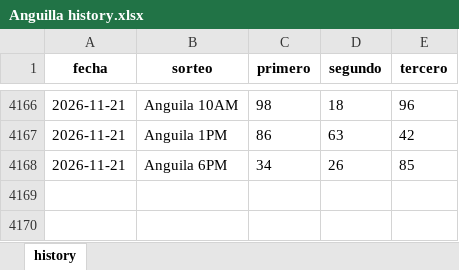
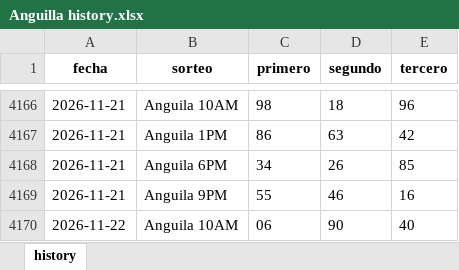
Before and after one commit to carbosota1/UPDATELOTMIX, an Excel workbook: data/histories/Anguilla history.xlsx, sheet history, drawn as a sheet; only a part is shown, gaps mark what is left out; values as stored, in another font and other column widths than the file's, no borders; the diff names each change by its address in the sheet, - before the commit and + after, or states it on an @@ line.

Commit message:
Auto update histories + intraday analysis

```diff
--- a/data/histories/Anguilla history.xlsx (sheet history)
+++ b/data/histories/Anguilla history.xlsx (sheet history)
+row 4169: 2026-11-21 | Anguila 9PM | 55 | 46 | 16
+row 4170: 2026-11-22 | Anguila 10AM | 06 | 90 | 40
```
Also changed, not shown: data/histories/La nacional history.xlsx, 5 other files.
